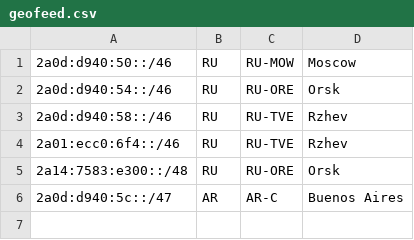
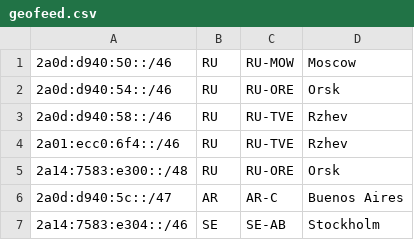
Before and after one commit to Limon-MineDel/Limon-MineDel.github.io, a CSV file: geofeed.csv, drawn as a sheet; the diff names each change by its address in the sheet, - before the commit and + after, or states it on an @@ line.

Commit message:
Update geofeed.csv

```diff
--- a/geofeed.csv
+++ b/geofeed.csv
+row 7: 2a14:7583:e304::/46 | SE | SE-AB | Stockholm
```
